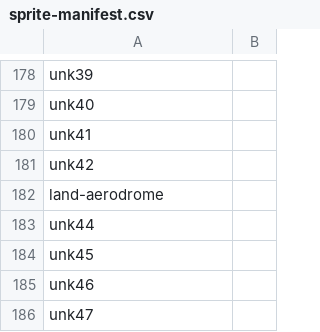
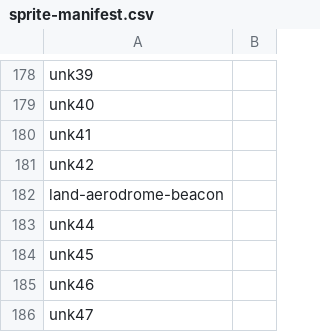
Before and after one commit to DaveThePianoDude/mapbox-spritesheet-bounding-boxes, a CSV file: sprite-manifest.csv, drawn as a sheet; only a part is shown, gaps mark what is left out.

Commit message:
Corrected 'land-aerodrome-beacon'

```diff
--- a/sprite-manifest.csv
+++ b/sprite-manifest.csv
@@ -181,3 +181,3 @@ unk41,
 unk42,
-land-aerodrome,
+land-aerodrome-beacon,
 unk44,
```
Also changed, not shown: 3 other files.
